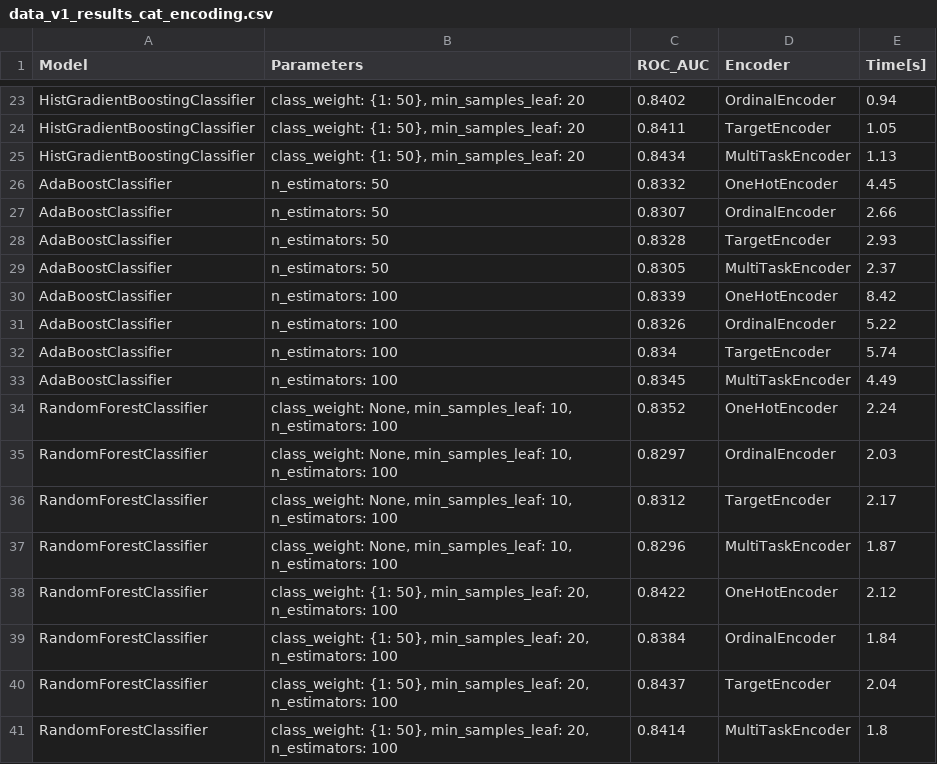
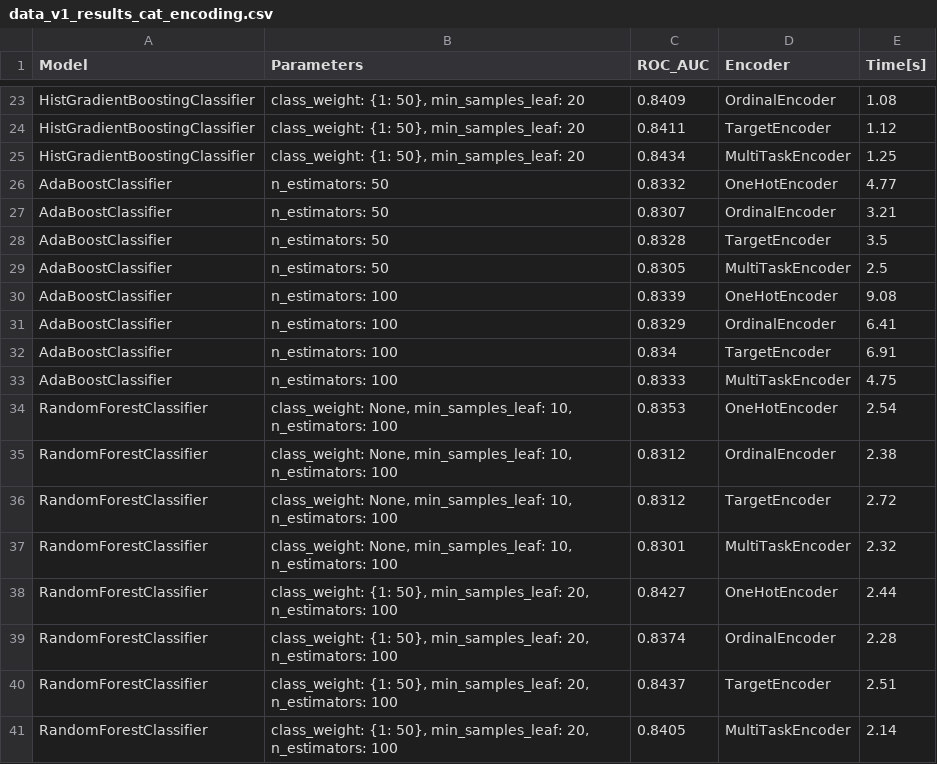
Before and after one commit to k-katarzyna/Lead_Conversion_Probability, a CSV file: Happy_Customer_Bank/data/data_v1_results_cat_encoding.csv, drawn as a sheet; only a part is shown, gaps mark what is left out; the diff covers the shown part only; the diff names each change by its address in the sheet, - before the commit and + after, or states it on an @@ line.

```diff
--- a/Happy_Customer_Bank/data/data_v1_results_cat_encoding.csv
+++ b/Happy_Customer_Bank/data/data_v1_results_cat_encoding.csv
-C23 (ROC_AUC): 0.8402
+C23 (ROC_AUC): 0.8409
-E23 (Time[s]): 0.94
+E23 (Time[s]): 1.08
-E24 (Time[s]): 1.05
+E24 (Time[s]): 1.12
-E25 (Time[s]): 1.13
+E25 (Time[s]): 1.25
-E26 (Time[s]): 4.45
+E26 (Time[s]): 4.77
-E27 (Time[s]): 2.66
+E27 (Time[s]): 3.21
-E28 (Time[s]): 2.93
+E28 (Time[s]): 3.5
-E29 (Time[s]): 2.37
+E29 (Time[s]): 2.5
-E30 (Time[s]): 8.42
+E30 (Time[s]): 9.08
-C31 (ROC_AUC): 0.8326
+C31 (ROC_AUC): 0.8329
-E31 (Time[s]): 5.22
+E31 (Time[s]): 6.41
-E32 (Time[s]): 5.74
+E32 (Time[s]): 6.91
-C33 (ROC_AUC): 0.8345
+C33 (ROC_AUC): 0.8333
-E33 (Time[s]): 4.49
+E33 (Time[s]): 4.75
-C34 (ROC_AUC): 0.8352
+C34 (ROC_AUC): 0.8353
-E34 (Time[s]): 2.24
+E34 (Time[s]): 2.54
-C35 (ROC_AUC): 0.8297
+C35 (ROC_AUC): 0.8312
-E35 (Time[s]): 2.03
+E35 (Time[s]): 2.38
-E36 (Time[s]): 2.17
+E36 (Time[s]): 2.72
-C37 (ROC_AUC): 0.8296
+C37 (ROC_AUC): 0.8301
-E37 (Time[s]): 1.87
+E37 (Time[s]): 2.32
-C38 (ROC_AUC): 0.8422
+C38 (ROC_AUC): 0.8427
-E38 (Time[s]): 2.12
+E38 (Time[s]): 2.44
-C39 (ROC_AUC): 0.8384
+C39 (ROC_AUC): 0.8374
-E39 (Time[s]): 1.84
+E39 (Time[s]): 2.28
-E40 (Time[s]): 2.04
+E40 (Time[s]): 2.51
-C41 (ROC_AUC): 0.8414
+C41 (ROC_AUC): 0.8405
-E41 (Time[s]): 1.8
+E41 (Time[s]): 2.14
```
Also changed, not shown: 32 edited cells elsewhere in this file, Happy_Customer_Bank/data/data_v1_results_feature_selection.csv, 2 other files.
